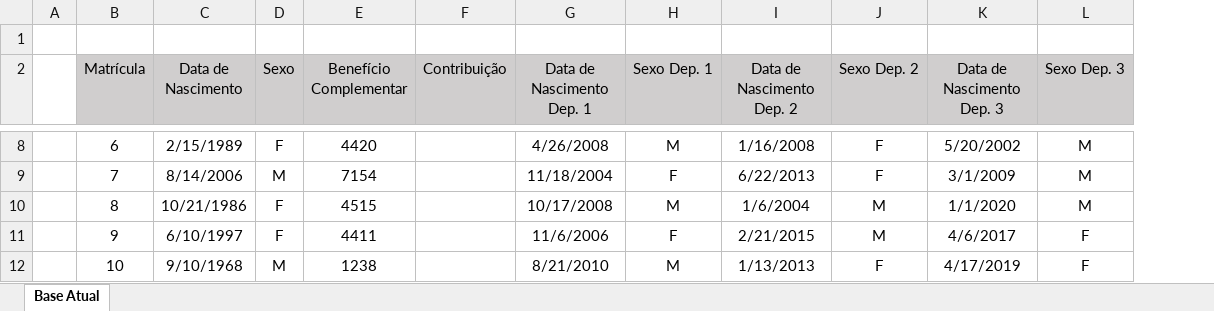
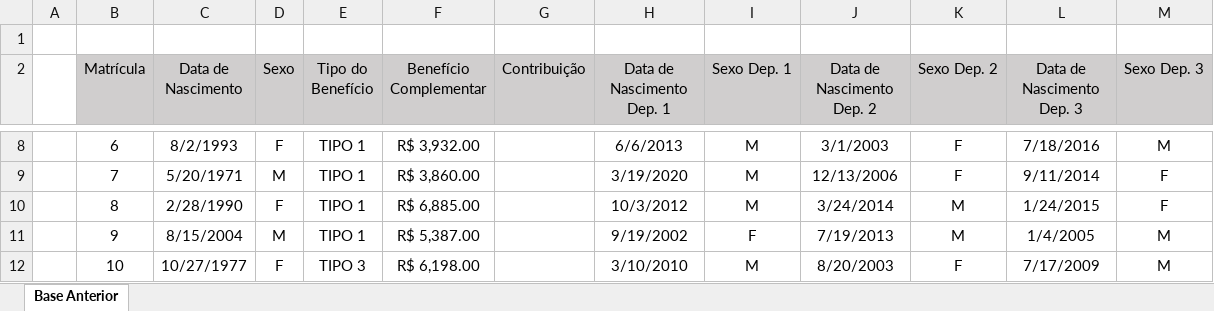
Before and after one commit to jgpds/guisa, an Excel workbook: datasets/Base Atual.xlsx, sheet Base Anterior, drawn as a sheet; only a part is shown, gaps mark what is left out; values as stored, in another font and other column widths than the file's, no borders; addresses are those after the commit; the diff covers the shown part only; the diff names each change by its address in the sheet, - before the commit and + after, or states it on an @@ line.

```diff
--- a/datasets/Base Atual.xlsx (sheet Base Anterior)
+++ b/datasets/Base Atual.xlsx (sheet Base Anterior)
-sheet tab: Base Atual
+sheet tab: Base Anterior
+column E (Tipo do Benefício), rows 8-12: TIPO 1 | TIPO 1 | TIPO 1 | TIPO 1 | TIPO 3
-C8 (Data de Nascimento): 2/15/1989
+C8 (Data de Nascimento): 8/2/1993
-F8 (Benefício Complementar): 4420
+F8 (Benefício Complementar): R$ 3,932.00
-H8 (Data de Nascimento Dep. 1): 4/26/2008
+H8 (Data de Nascimento Dep. 1): 6/6/2013
-J8 (Data de Nascimento Dep. 2): 1/16/2008
+J8 (Data de Nascimento Dep. 2): 3/1/2003
-L8 (Data de Nascimento Dep. 3): 5/20/2002
+L8 (Data de Nascimento Dep. 3): 7/18/2016
-C9 (Data de Nascimento): 8/14/2006
+C9 (Data de Nascimento): 5/20/1971
-F9 (Benefício Complementar): 7154
+F9 (Benefício Complementar): R$ 3,860.00
-H9 (Data de Nascimento Dep. 1): 11/18/2004
+H9 (Data de Nascimento Dep. 1): 3/19/2020
-I9 (Sexo Dep. 1): F
+I9 (Sexo Dep. 1): M
-J9 (Data de Nascimento Dep. 2): 6/22/2013
+J9 (Data de Nascimento Dep. 2): 12/13/2006
-L9 (Data de Nascimento Dep. 3): 3/1/2009
+L9 (Data de Nascimento Dep. 3): 9/11/2014
-M9:M10 (Sexo Dep. 3): M
+M9:M10 (Sexo Dep. 3): F
-C10 (Data de Nascimento): 10/21/1986
+C10 (Data de Nascimento): 2/28/1990
-F10 (Benefício Complementar): 4515
+F10 (Benefício Complementar): R$ 6,885.00
-H10 (Data de Nascimento Dep. 1): 10/17/2008
+H10 (Data de Nascimento Dep. 1): 10/3/2012
-J10 (Data de Nascimento Dep. 2): 1/6/2004
+J10 (Data de Nascimento Dep. 2): 3/24/2014
-L10 (Data de Nascimento Dep. 3): 1/1/2020
+L10 (Data de Nascimento Dep. 3): 1/24/2015
-C11 (Data de Nascimento): 6/10/1997
+C11 (Data de Nascimento): 8/15/2004
-D11 (Sexo): F
+D11 (Sexo): M
-F11 (Benefício Complementar): 4411
+F11 (Benefício Complementar): R$ 5,387.00
-H11 (Data de Nascimento Dep. 1): 11/6/2006
+H11 (Data de Nascimento Dep. 1): 9/19/2002
-J11 (Data de Nascimento Dep. 2): 2/21/2015
+J11 (Data de Nascimento Dep. 2): 7/19/2013
-L11 (Data de Nascimento Dep. 3): 4/6/2017
+L11 (Data de Nascimento Dep. 3): 1/4/2005
-M11:M12 (Sexo Dep. 3): F
+M11:M12 (Sexo Dep. 3): M
-C12 (Data de Nascimento): 9/10/1968
+C12 (Data de Nascimento): 10/27/1977
-D12 (Sexo): M
+D12 (Sexo): F
-F12 (Benefício Complementar): 1238
+F12 (Benefício Complementar): R$ 6,198.00
-H12 (Data de Nascimento Dep. 1): 8/21/2010
+H12 (Data de Nascimento Dep. 1): 3/10/2010
-J12 (Data de Nascimento Dep. 2): 1/13/2013
+J12 (Data de Nascimento Dep. 2): 8/20/2003
-L12 (Data de Nascimento Dep. 3): 4/17/2019
+L12 (Data de Nascimento Dep. 3): 7/17/2009
```
Also changed, not shown: 169 edited cells elsewhere in this sheet, datasets/Base Anterior.xlsx.
